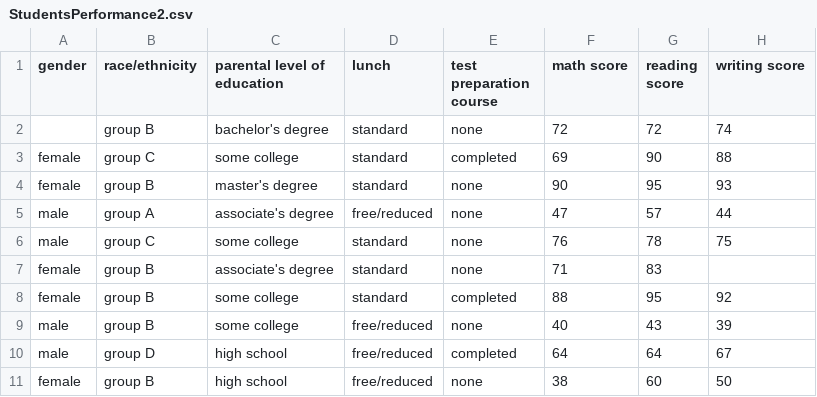
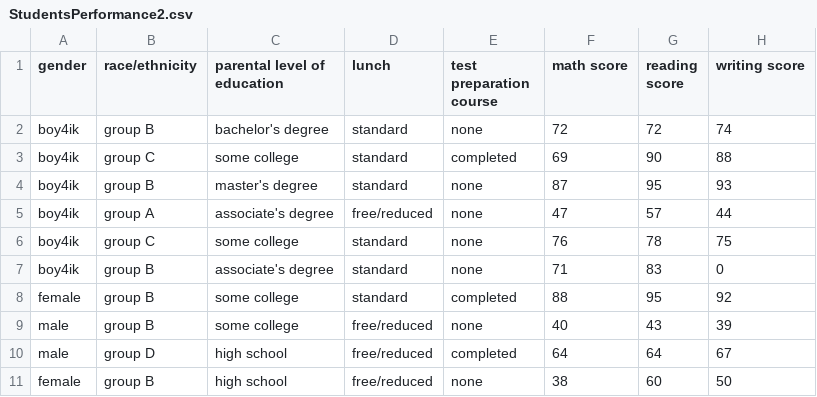
Before and after one commit to Kolyanuss/Lab_Univer, a CSV file: EDA/lab1/StudentsPerformance2.csv, drawn as a sheet; only a part is shown.

```diff
--- a/EDA/lab1/StudentsPerformance2.csv
+++ b/EDA/lab1/StudentsPerformance2.csv
@@ -1,8 +1,8 @@
 gender,race/ethnicity,parental level of education,lunch,test preparation course,math score,reading score,writing score
-,group B,bachelor's degree,standard,none,72,72,74
-female,group C,some college,standard,completed,69,90,88
-female,group B,master's degree,standard,none,90,95,93
-male,group A,associate's degree,free/reduced,none,47,57,44
-male,group C,some college,standard,none,76,78,75
-female,group B,associate's degree,standard,none,71,83,
+boy4ik,group B,bachelor's degree,standard,none,72,72,74
+boy4ik,group C,some college,standard,completed,69,90,88
+boy4ik,group B,master's degree,standard,none,87,95,93
+boy4ik,group A,associate's degree,free/reduced,none,47,57,44
+boy4ik,group C,some college,standard,none,76,78,75
+boy4ik,group B,associate's degree,standard,none,71,83,0
 female,group B,some college,standard,completed,88,95,92
```
Also changed, not shown: 2 other files.
